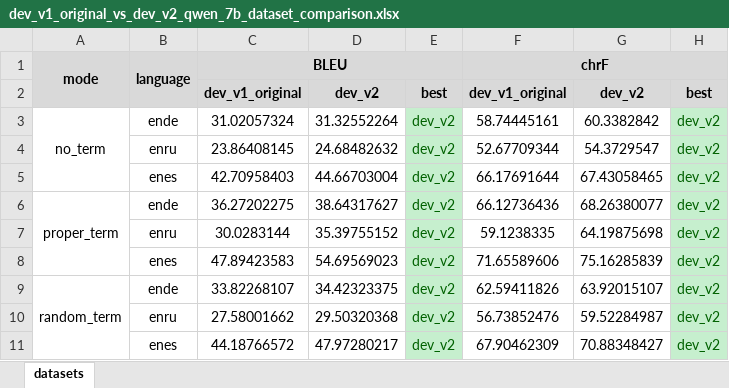
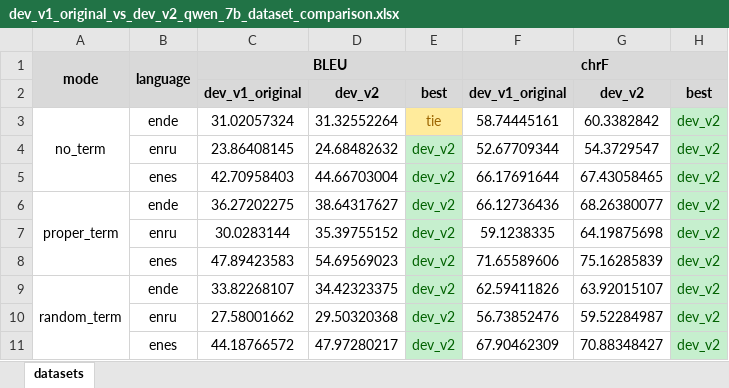
Before and after one commit to vnpnko/terminology-translation, an Excel workbook: experiments/03_dataset_comparison/report/dev_v1_original_vs_dev_v2_qwen_7b_dataset_comparison.xlsx, sheet datasets, drawn as a sheet; only a part is shown; values as stored, in another font and other column widths than the file's, no borders; the diff names each change by its address in the sheet, - before the commit and + after, or states it on an @@ line.

```diff
--- a/experiments/03_dataset_comparison/report/dev_v1_original_vs_dev_v2_qwen_7b_dataset_comparison.xlsx (sheet datasets)
+++ b/experiments/03_dataset_comparison/report/dev_v1_original_vs_dev_v2_qwen_7b_dataset_comparison.xlsx (sheet datasets)
-E3: dev_v2
+E3: tie
@@ E3 fill: #C6EFCE → #FFEB9C, text colour: #006100 → #9C6500 @@
```
Also changed, not shown: experiments/02_term_expansion_by_language_pair/report/dev_v1_cleaned_language_comparison.xlsx, experiments/02_term_expansion_by_language_pair/report/dev_v1_proper_term_across_languages.xlsx, 22 other files.
